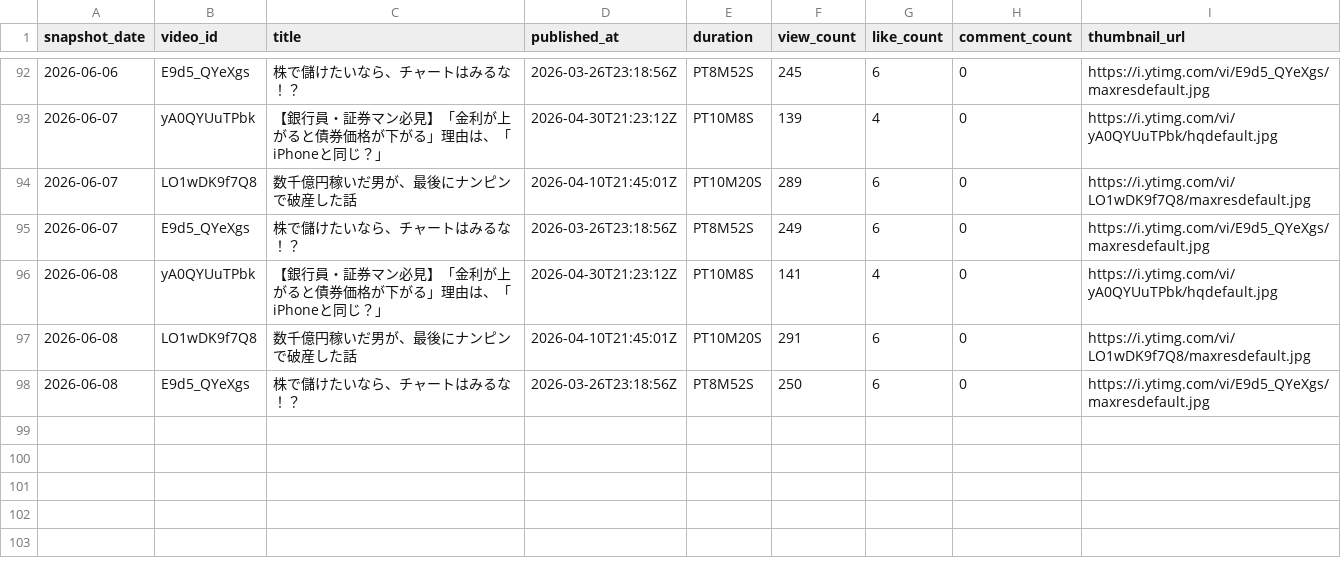
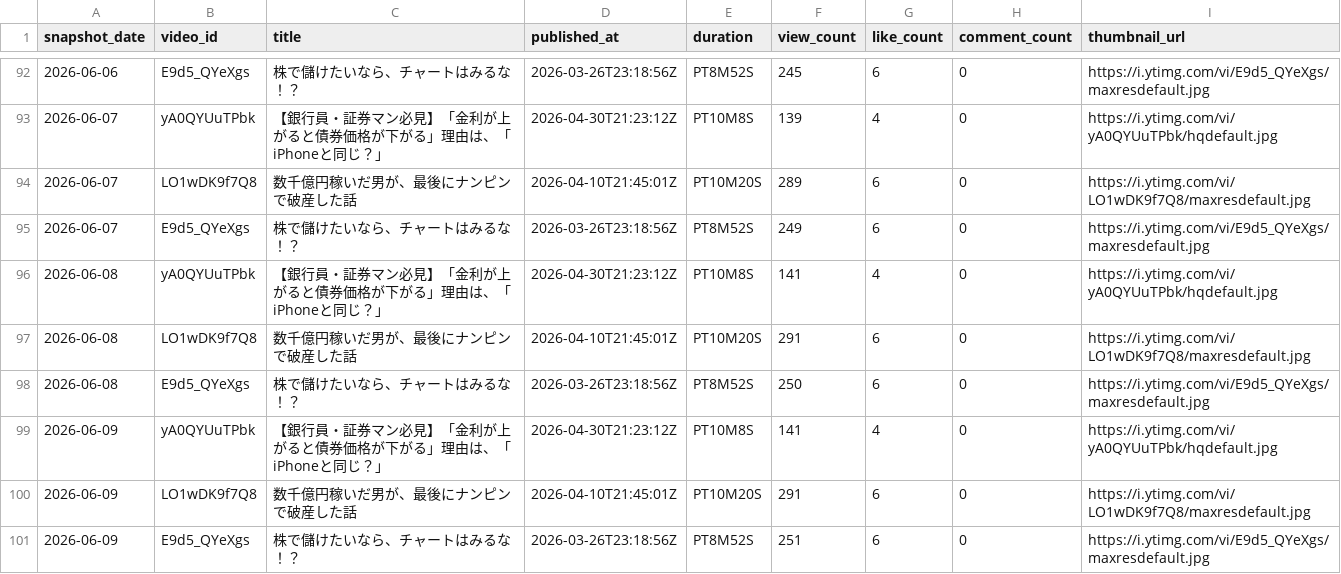
Before and after one commit to take-cmd-web/youtube-analytics-tracker, a CSV file: data/videos_daily.csv, drawn as a sheet; only a part is shown, gaps mark what is left out.

```diff
--- a/data/videos_daily.csv
+++ b/data/videos_daily.csv
@@ -98 +98,4 @@ snapshot_date,video_id,title,published_at,duration,view_count,like_count,comment
 2026-06-08,E9d5_QYeXgs,株で儲けたいなら、チャートはみるな！？,2026-03-26T23:18:56Z,PT8M52S,250,6,0,https://i.ytimg.com/vi/E9d5_QYeXgs/maxresdefault.jpg
+2026-06-09,yA0QYUuTPbk,【銀行員・証券マン必見】「金利が上がると債券価格が下がる」理由は、「iPhoneと同じ？」,2026-04-30T21:23:12Z,PT10M8S,141,4,0,https://i.ytimg.com/vi/yA0QYUuTPbk/hqdefault.jpg
+2026-06-09,LO1wDK9f7Q8,数千億円稼いだ男が、最後にナンピンで破産した話,2026-04-10T21:45:01Z,PT10M20S,291,6,0,https://i.ytimg.com/vi/LO1wDK9f7Q8/maxresdefault.jpg
+2026-06-09,E9d5_QYeXgs,株で儲けたいなら、チャートはみるな！？,2026-03-26T23:18:56Z,PT8M52S,251,6,0,https://i.ytimg.com/vi/E9d5_QYeXgs/maxresdefault.jpg
```
Also changed, not shown: data/channel_daily.csv.
